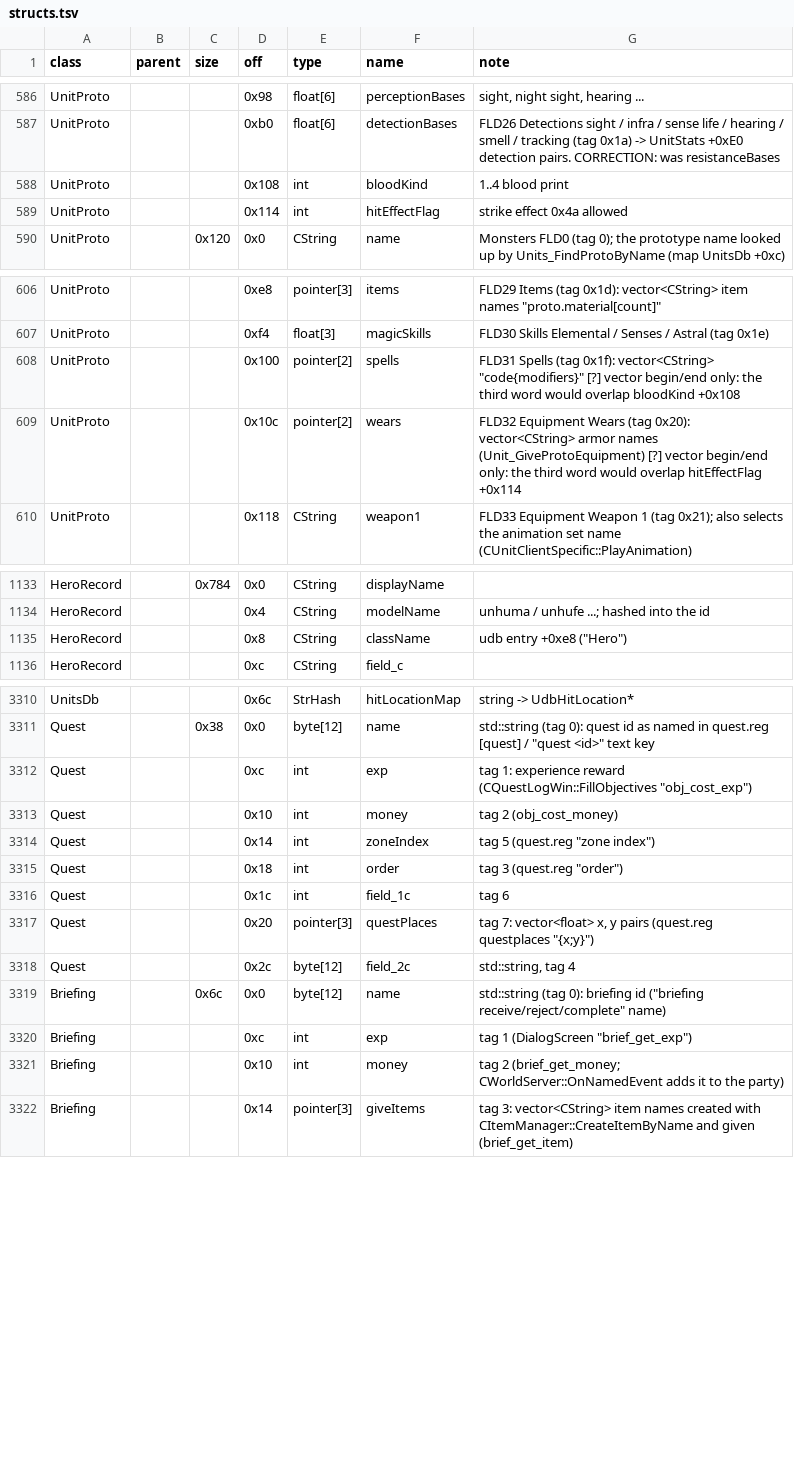
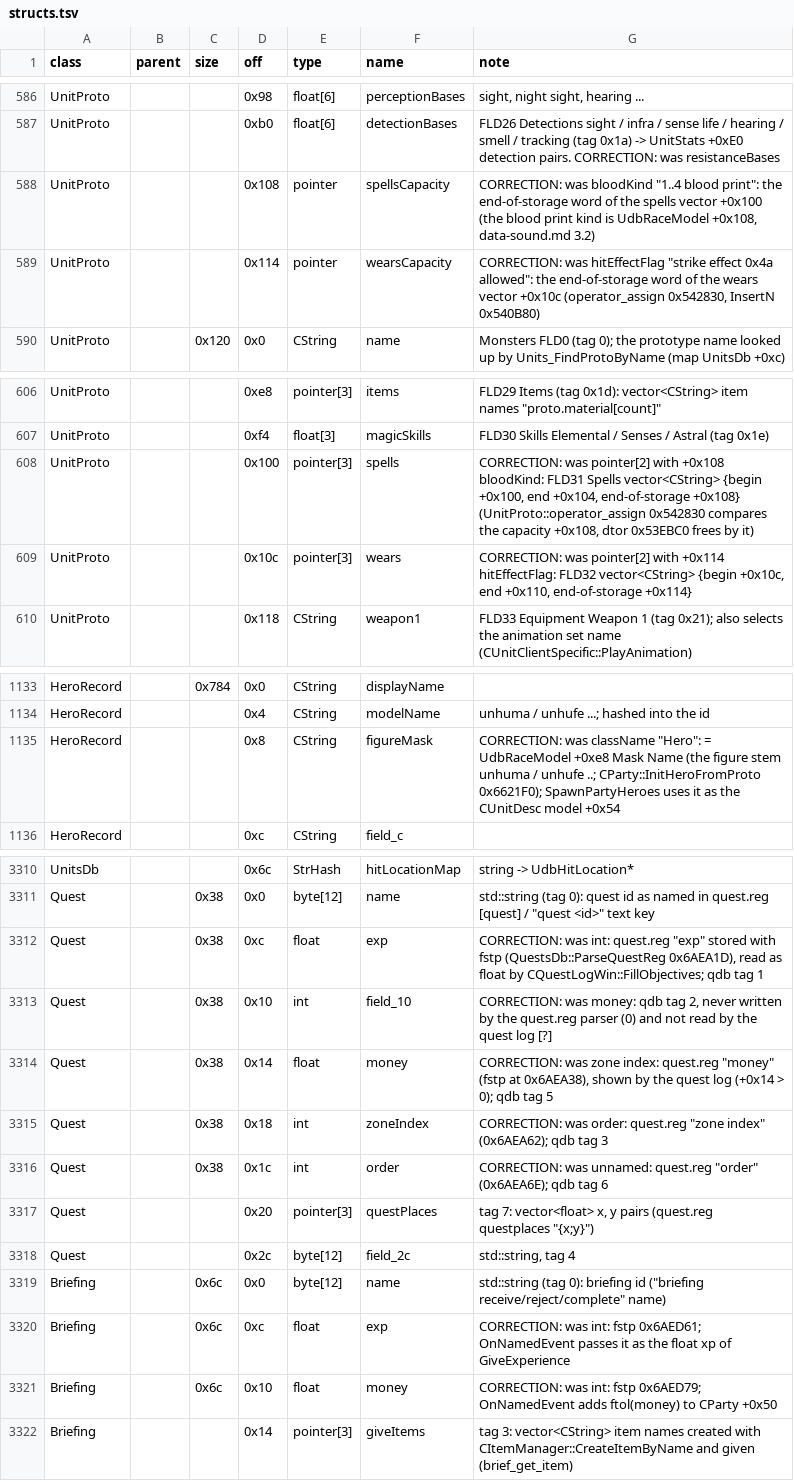
Before and after one commit to Kyr4l/ei-universal-mod, a TSV file: docs/game-exe/structs.tsv, drawn as a sheet; only a part is shown, gaps mark what is left out.

```diff
--- a/docs/game-exe/structs.tsv
+++ b/docs/game-exe/structs.tsv
@@ -587,4 +587,4 @@ UnitProto			0x98	float[6]	perceptionBases	sight, night sight, hearing ...
 UnitProto			0xb0	float[6]	detectionBases	FLD26 Detections sight / infra / sense life / hearing / smell / tracking (tag 0x1a) -> UnitStats +0xE0 detection pairs. CORRECTION: was resistanceBases
-UnitProto			0x108	int	bloodKind	1..4 blood print
-UnitProto			0x114	int	hitEffectFlag	strike effect 0x4a allowed
+UnitProto			0x108	pointer	spellsCapacity	CORRECTION: was bloodKind "1..4 blood print": the end-of-storage word of the spells vector +0x100 (the blood print kind is UdbRaceModel +0x108, data-sound.md 3.2)
+UnitProto			0x114	pointer	wearsCapacity	CORRECTION: was hitEffectFlag "strike effect 0x4a allowed": the end-of-storage word of the wears vector +0x10c (operator_assign 0x542830, InsertN 0x540B80)
 UnitProto		0x120	0x0	CString	name	Monsters FLD0 (tag 0); the prototype name looked up by Units_FindProtoByName (map UnitsDb +0xc)
@@ -607,4 +607,4 @@ UnitProto			0xe8	pointer[3]	items	FLD29 Items (tag 0x1d): vector<CString> item n
 UnitProto			0xf4	float[3]	magicSkills	FLD30 Skills Elemental / Senses / Astral (tag 0x1e)
-UnitProto			0x100	pointer[2]	spells	FLD31 Spells (tag 0x1f): vector<CString> "code{modifiers}" [?] vector begin/end only: the third word would overlap bloodKind +0x108
-UnitProto			0x10c	pointer[2]	wears	FLD32 Equipment Wears (tag 0x20): vector<CString> armor names (Unit_GiveProtoEquipment) [?] vector begin/end only: the third word would overlap hitEffectFlag +0x114
+UnitProto			0x100	pointer[3]	spells	CORRECTION: was pointer[2] with +0x108 bloodKind: FLD31 Spells vector<CString> {begin +0x100, end +0x104, end-of-storage +0x108} (UnitProto::operator_assign 0x542830 compares the capacity +0x108, dtor 0x53EBC0 frees by it)
+UnitProto			0x10c	pointer[3]	wears	CORRECTION: was pointer[2] with +0x114 hitEffectFlag: FLD32 vector<CString> {begin +0x10c, end +0x110, end-of-storage +0x114}
 UnitProto			0x118	CString	weapon1	FLD33 Equipment Weapon 1 (tag 0x21); also selects the animation set name (CUnitClientSpecific::PlayAnimation)
@@ -1134,3 +1134,3 @@ HeroRecord		0x784	0x0	CString	displayName
 HeroRecord			0x4	CString	modelName	unhuma / unhufe ...; hashed into the id
-HeroRecord			0x8	CString	className	udb entry +0xe8 ("Hero")
+HeroRecord			0x8	CString	figureMask	CORRECTION: was className "Hero": = UdbRaceModel +0xe8 Mask Name (the figure stem unhuma / unhufe ..; CParty::InitHeroFromProto 0x6621F0); SpawnPartyHeroes uses it as the CUnitDesc model +0x54
 HeroRecord			0xc	CString	field_c	
@@ -3311,7 +3311,7 @@ UnitsDb			0x6c	StrHash	hitLocationMap	string -> UdbHitLocation*
 Quest		0x38	0x0	byte[12]	name	std::string (tag 0): quest id as named in quest.reg [quest] / "quest <id>" text key
-Quest			0xc	int	exp	tag 1: experience reward (CQuestLogWin::FillObjectives "obj_cost_exp")
-Quest			0x10	int	money	tag 2 (obj_cost_money)
-Quest			0x14	int	zoneIndex	tag 5 (quest.reg "zone index")
-Quest			0x18	int	order	tag 3 (quest.reg "order")
-Quest			0x1c	int	field_1c	tag 6
+Quest		0x38	0xc	float	exp	CORRECTION: was int: quest.reg "exp" stored with fstp (QuestsDb::ParseQuestReg 0x6AEA1D), read as float by CQuestLogWin::FillObjectives; qdb tag 1
+Quest		0x38	0x10	int	field_10	CORRECTION: was money: qdb tag 2, never written by the quest.reg parser (0) and not read by the quest log [?]
+Quest		0x38	0x14	float	money	CORRECTION: was zone index: quest.reg "money" (fstp at 0x6AEA38), shown by the quest log (+0x14 > 0); qdb tag 5
+Quest		0x38	0x18	int	zoneIndex	CORRECTION: was order: quest.reg "zone index" (0x6AEA62); qdb tag 3
+Quest		0x38	0x1c	int	order	CORRECTION: was unnamed: quest.reg "order" (0x6AEA6E); qdb tag 6
 Quest			0x20	pointer[3]	questPlaces	tag 7: vector<float> x, y pairs (quest.reg questplaces "{x;y}")
@@ -3319,4 +3319,4 @@ Quest			0x2c	byte[12]	field_2c	std::string, tag 4
 Briefing		0x6c	0x0	byte[12]	name	std::string (tag 0): briefing id ("briefing receive/reject/complete" name)
-Briefing			0xc	int	exp	tag 1 (DialogScreen "brief_get_exp")
-Briefing			0x10	int	money	tag 2 (brief_get_money; CWorldServer::OnNamedEvent adds it to the party)
+Briefing		0x6c	0xc	float	exp	CORRECTION: was int: fstp 0x6AED61; OnNamedEvent passes it as the float xp of GiveExperience
+Briefing		0x6c	0x10	float	money	CORRECTION: was int: fstp 0x6AED79; OnNamedEvent adds ftol(money) to CParty +0x50
 Briefing			0x14	pointer[3]	giveItems	tag 3: vector<CString> item names created with CItemManager::CreateItemByName and given (brief_get_item)
```
Also changed, not shown: 3 other files.
